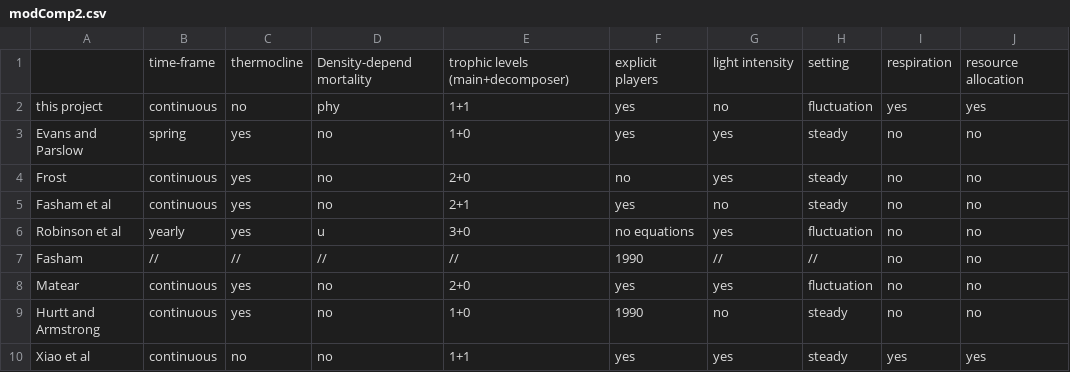
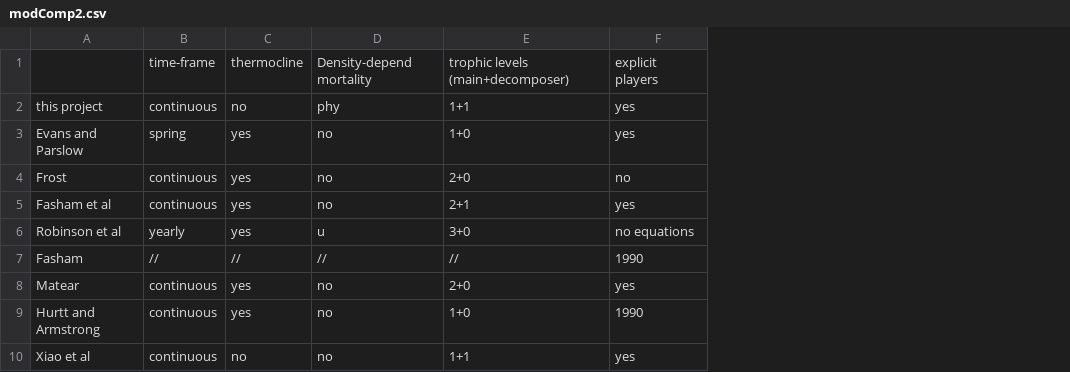
Before and after one commit to ph-u/PhyBac_C-Capture, a CSV file: data/modComp2.csv, drawn as a sheet; only a part is shown; the diff names each change by its address in the sheet, - before the commit and + after, or states it on an @@ line.

Commit message:
comparison table

```diff
--- a/data/modComp2.csv
+++ b/data/modComp2.csv
-column G, rows 1-10: light intensity | no | yes | yes | no | yes | // | yes | no | yes
-column H, rows 1-10: setting | fluctuation | steady | steady | steady | fluctuation | // | fluctuation | steady | steady
-column I, rows 1-10: respiration | yes | no | no | no | no | no | no | no | yes
-column J, rows 1-10: resource allocation | yes | no | no | no | no | no | no | no | yes
```
Also changed, not shown: 1 other file.
